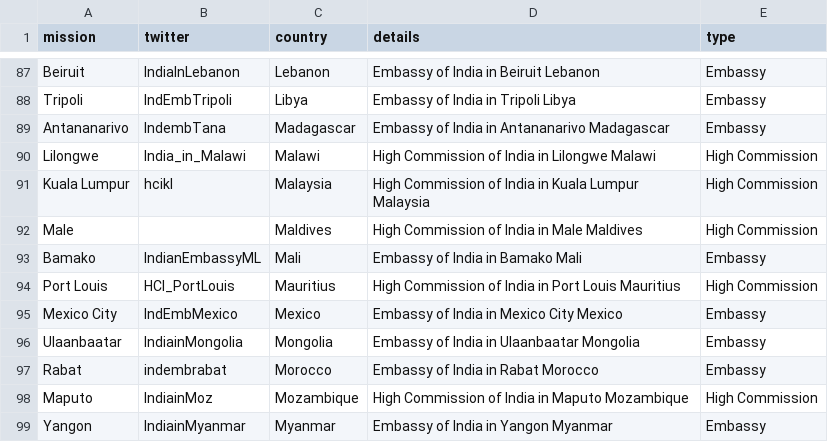
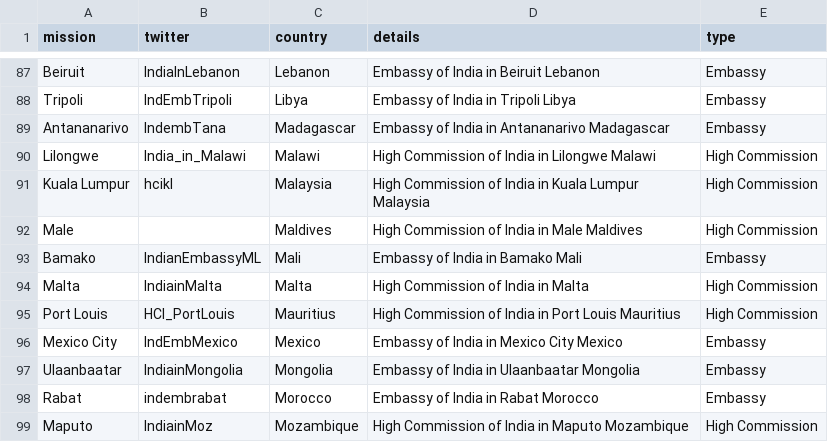
Before and after one commit to vg/twiplomacy, a CSV file: _data/india.csv, drawn as a sheet; only a part is shown, gaps mark what is left out; the shorter side is filled out with more unchanged rows.

Commit message:
Update india.csv

```diff
--- a/_data/india.csv
+++ b/_data/india.csv
@@ -93,2 +93,3 @@ Male,,Maldives,High Commission of India in Male Maldives,High Commission
 Bamako,IndianEmbassyML,Mali,Embassy of India in Bamako Mali,Embassy
+Malta,IndiainMalta,Malta,High Commission of India in Malta,High Commission
 Port Louis,HCI_PortLouis,Mauritius,High Commission of India in Port Louis Mauritius,High Commission
```
